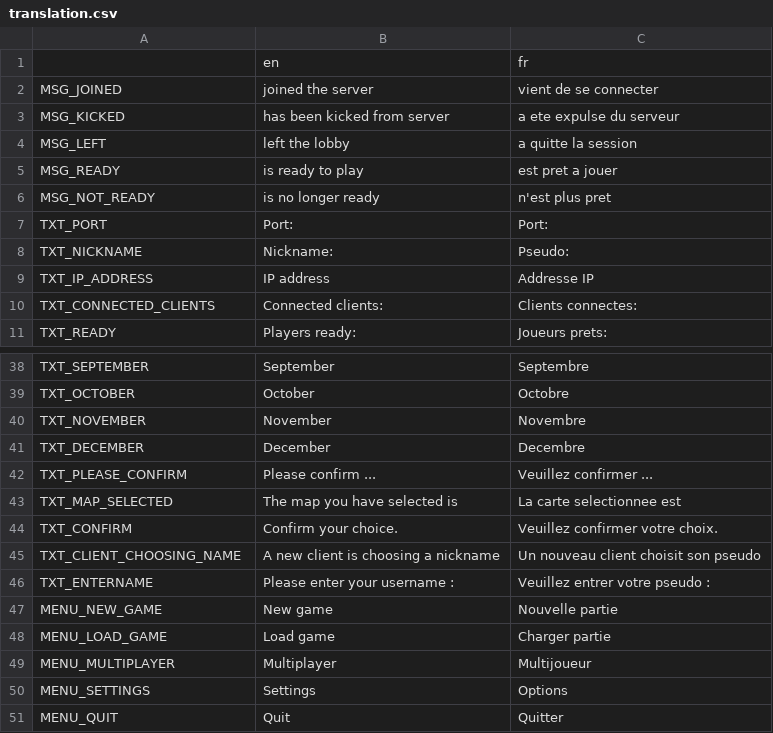
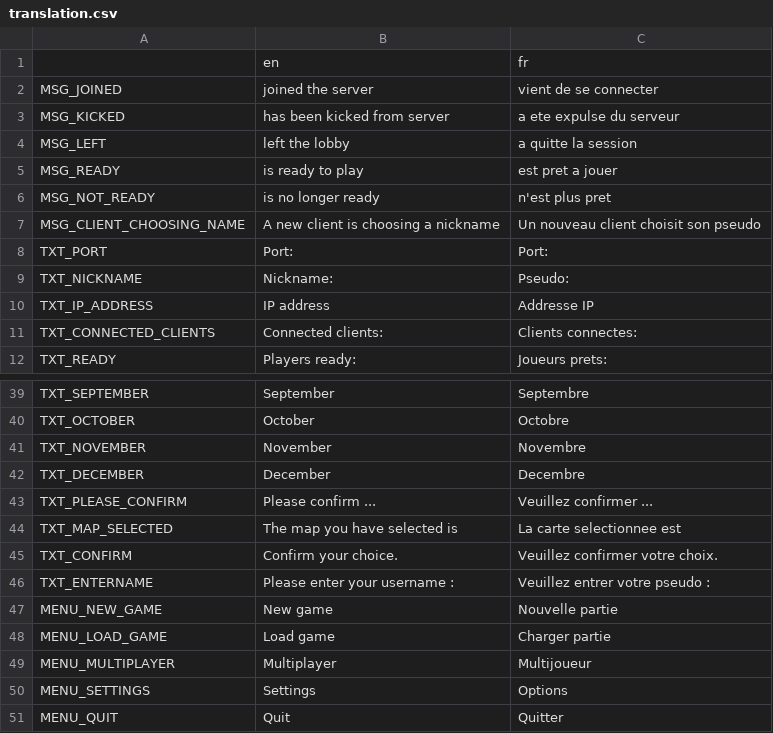
Before and after one commit to AdrienBourgois/ThemeHospital, a CSV file: translation/translation.csv, drawn as a sheet; only a part is shown, gaps mark what is left out; removed rows and columns are numbered as before the commit, all else as after; the diff names each change by its address in the sheet, - before the commit and + after, or states it on an @@ line.

Commit message:
[Network] Information messages are now translated with client's language instead of server's language

```diff
--- a/translation/translation.csv
+++ b/translation/translation.csv
+row 7: MSG_CLIENT_CHOOSING_NAME | A new client is choosing a nickname | Un nouveau client choisit son pseudo
-row 45: TXT_CLIENT_CHOOSING_NAME | A new client is choosing a nickname | Un nouveau client choisit son pseudo
```
Also changed, not shown: 4 other files.
